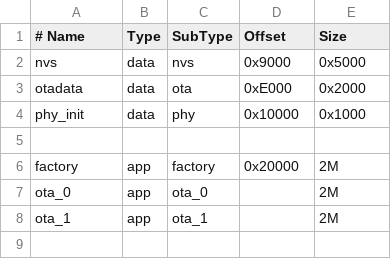
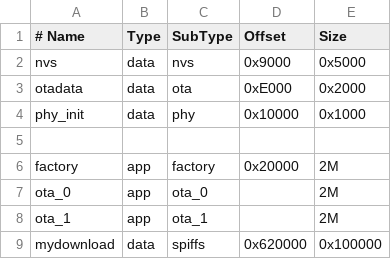
Before and after one commit to vishalsingh-del/OTA_FOTA_PRACTICE, a CSV file: partitions.csv, drawn as a sheet.

```diff
--- a/partitions.csv
+++ b/partitions.csv
@@ -8 +8,2 @@ ota_0,       app,  ota_0, ,          2M
 ota_1,       app,  ota_1, ,          2M
+mydownload,  data, spiffs,  0x620000, 0x100000
```
Also changed, not shown: 16 other files.
